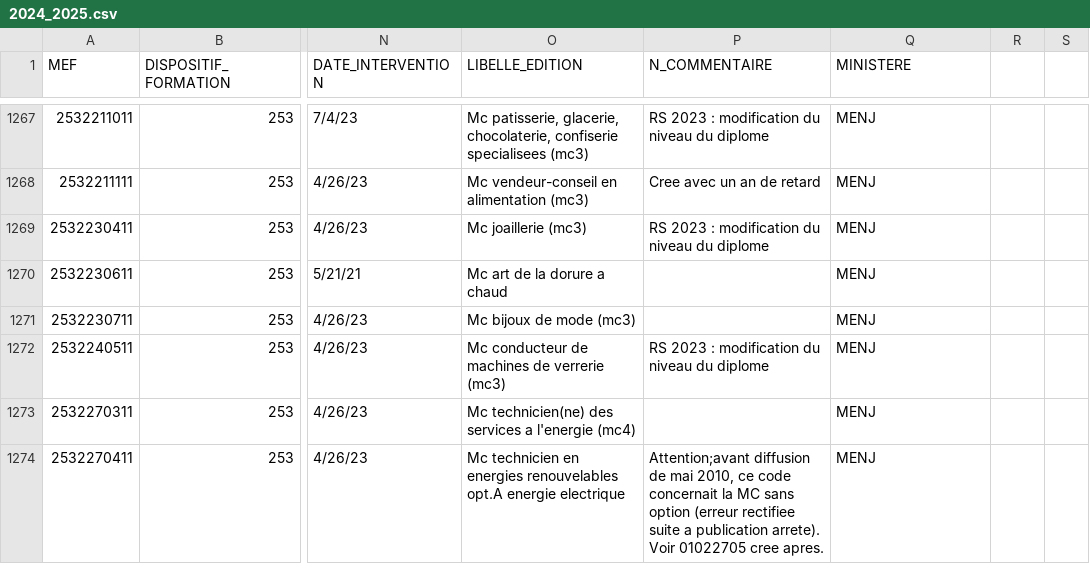
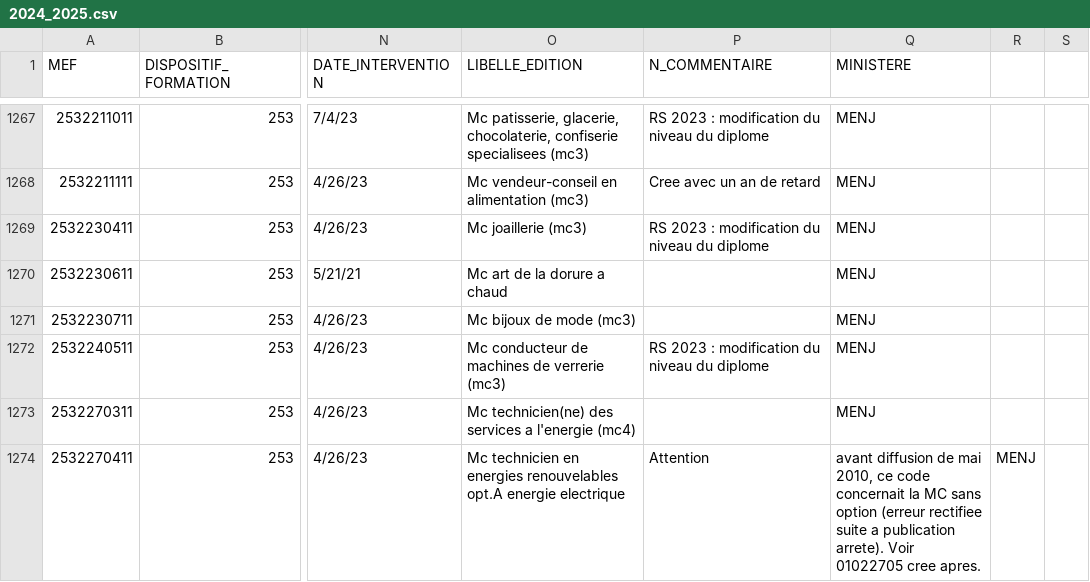
Before and after one commit to betagouv/aplypro, a CSV file: data/mefs/2024_2025.csv, drawn as a sheet; only a part is shown, gaps mark what is left out; the diff covers the shown part only; the diff names each change by its address in the sheet, - before the commit and + after, or states it on an @@ line.

```diff
--- a/data/mefs/2024_2025.csv
+++ b/data/mefs/2024_2025.csv
-P1274 (N_COMMENTAIRE): Attention;avant diffusion de mai 2010, ce code concernait la MC sans option (erreur rectifiee suite a publication arrete). Voir 01022705 cree apres.
+P1274 (N_COMMENTAIRE): Attention
-Q1274 (MINISTERE): MENJ
+Q1274 (MINISTERE): avant diffusion de mai 2010, ce code concernait la MC sans option (erreur rectifiee suite a publication arrete). Voir 01022705 cree apres.
-R1274: (empty)
+R1274: MENJ
```
Also changed, not shown: 84 edited cells elsewhere in this file.
